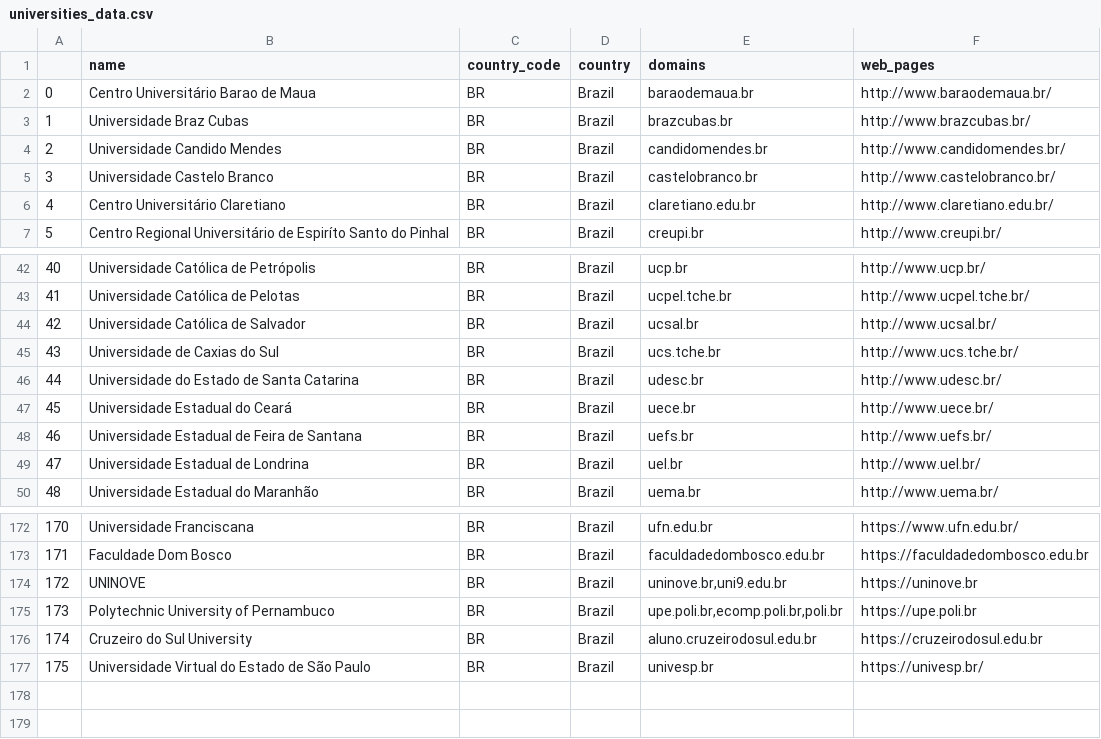
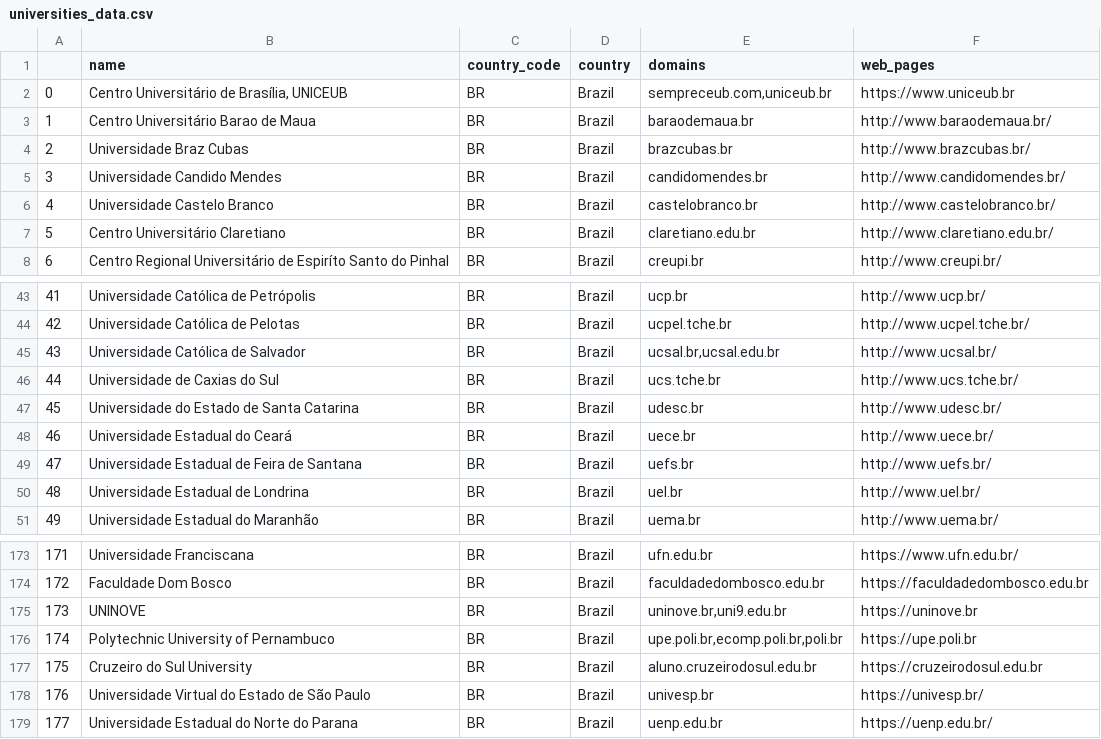
Before and after one commit to smedina1304/mage-ai-test, a CSV file: data_storage/Universities/universities_data.csv, drawn as a sheet; only a part is shown, gaps mark what is left out; addresses are those after the commit; the diff names each change by its address in the sheet, - before the commit and + after, or states it on an @@ line.

```diff
--- a/data_storage/Universities/universities_data.csv
+++ b/data_storage/Universities/universities_data.csv
+row 2: 0 | Centro Universitário de Brasília, UNICEUB | BR | Brazil | sempreceub.com,uniceub.br | https://www.uniceub.br
@@ column A renumbered between rows 3 and 178 @@
-E45 (domains): ucsal.br
+E45 (domains): ucsal.br,ucsal.edu.br
+row 179: 177 | Universidade Estadual do Norte do Parana | BR | Brazil | uenp.edu.br | https://uenp.edu.br/
```
Also changed, not shown: 17 other files.
